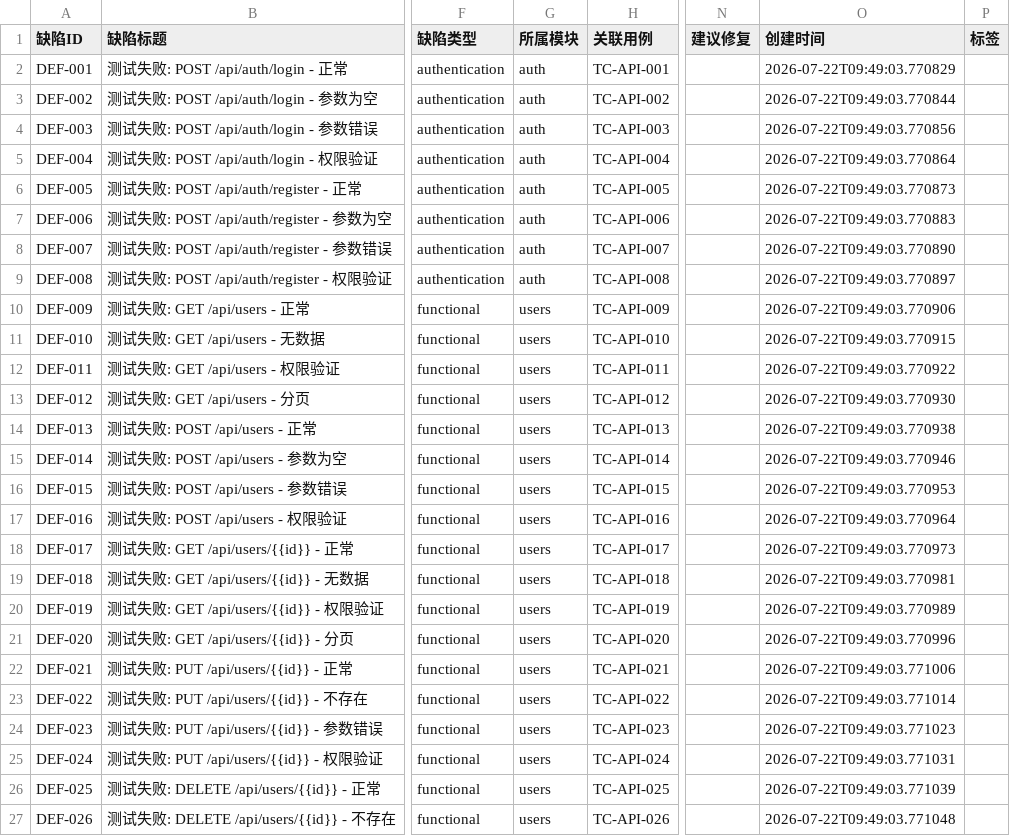
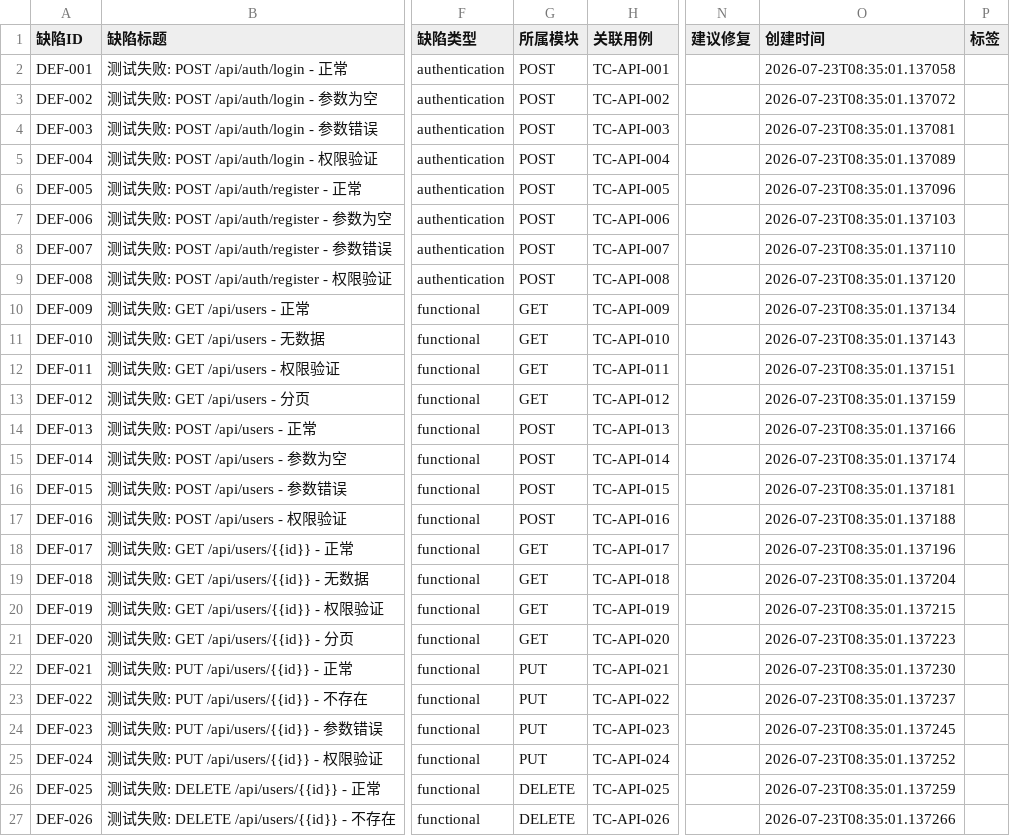
Before and after one commit to lilaomo1094/aiDemo, a CSV file: output/defects.csv, drawn as a sheet; only a part is shown, gaps mark what is left out; the diff covers the shown part only; the diff names each change by its address in the sheet, - before the commit and + after, or states it on an @@ line.

Commit message:
feat: 框架分析
Co-authored-by: traeagent <traeagent@users.noreply.github.com>

```diff
--- a/output/defects.csv
+++ b/output/defects.csv
-G2:G9 (所属模块): auth
+G2:G9 (所属模块): POST
-O2 (创建时间): 2026-07-22T09:49:03.770829
+O2 (创建时间): 2026-07-23T08:35:01.137058
-O3 (创建时间): 2026-07-22T09:49:03.770844
+O3 (创建时间): 2026-07-23T08:35:01.137072
-O4 (创建时间): 2026-07-22T09:49:03.770856
+O4 (创建时间): 2026-07-23T08:35:01.137081
-O5 (创建时间): 2026-07-22T09:49:03.770864
+O5 (创建时间): 2026-07-23T08:35:01.137089
-O6 (创建时间): 2026-07-22T09:49:03.770873
+O6 (创建时间): 2026-07-23T08:35:01.137096
-O7 (创建时间): 2026-07-22T09:49:03.770883
+O7 (创建时间): 2026-07-23T08:35:01.137103
-O8 (创建时间): 2026-07-22T09:49:03.770890
+O8 (创建时间): 2026-07-23T08:35:01.137110
-O9 (创建时间): 2026-07-22T09:49:03.770897
+O9 (创建时间): 2026-07-23T08:35:01.137120
-G10:G13 (所属模块): users
+G10:G13 (所属模块): GET
-O10 (创建时间): 2026-07-22T09:49:03.770906
+O10 (创建时间): 2026-07-23T08:35:01.137134
-O11 (创建时间): 2026-07-22T09:49:03.770915
+O11 (创建时间): 2026-07-23T08:35:01.137143
-O12 (创建时间): 2026-07-22T09:49:03.770922
+O12 (创建时间): 2026-07-23T08:35:01.137151
-O13 (创建时间): 2026-07-22T09:49:03.770930
+O13 (创建时间): 2026-07-23T08:35:01.137159
-G14:G17 (所属模块): users
+G14:G17 (所属模块): POST
-O14 (创建时间): 2026-07-22T09:49:03.770938
+O14 (创建时间): 2026-07-23T08:35:01.137166
-O15 (创建时间): 2026-07-22T09:49:03.770946
+O15 (创建时间): 2026-07-23T08:35:01.137174
-O16 (创建时间): 2026-07-22T09:49:03.770953
+O16 (创建时间): 2026-07-23T08:35:01.137181
-O17 (创建时间): 2026-07-22T09:49:03.770964
+O17 (创建时间): 2026-07-23T08:35:01.137188
-G18:G21 (所属模块): users
+G18:G21 (所属模块): GET
-O18 (创建时间): 2026-07-22T09:49:03.770973
+O18 (创建时间): 2026-07-23T08:35:01.137196
-O19 (创建时间): 2026-07-22T09:49:03.770981
+O19 (创建时间): 2026-07-23T08:35:01.137204
-O20 (创建时间): 2026-07-22T09:49:03.770989
+O20 (创建时间): 2026-07-23T08:35:01.137215
-O21 (创建时间): 2026-07-22T09:49:03.770996
+O21 (创建时间): 2026-07-23T08:35:01.137223
-G22:G25 (所属模块): users
+G22:G25 (所属模块): PUT
-O22 (创建时间): 2026-07-22T09:49:03.771006
+O22 (创建时间): 2026-07-23T08:35:01.137230
-O23 (创建时间): 2026-07-22T09:49:03.771014
+O23 (创建时间): 2026-07-23T08:35:01.137237
-O24 (创建时间): 2026-07-22T09:49:03.771023
+O24 (创建时间): 2026-07-23T08:35:01.137245
-O25 (创建时间): 2026-07-22T09:49:03.771031
+O25 (创建时间): 2026-07-23T08:35:01.137252
-G26:G27 (所属模块): users
+G26:G27 (所属模块): DELETE
-O26 (创建时间): 2026-07-22T09:49:03.771039
+O26 (创建时间): 2026-07-23T08:35:01.137259
-O27 (创建时间): 2026-07-22T09:49:03.771048
+O27 (创建时间): 2026-07-23T08:35:01.137266
```
Also changed, not shown: 1 added row and 14 edited cells elsewhere in this file, output/test_cases.csv, 30 other files.
